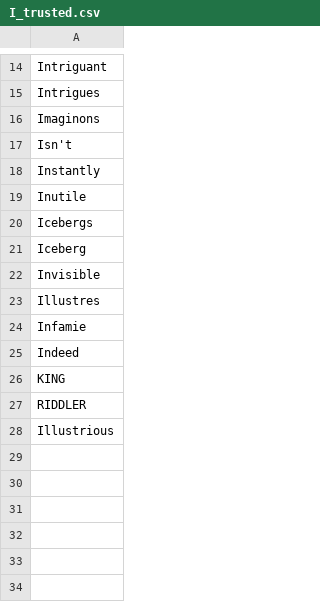
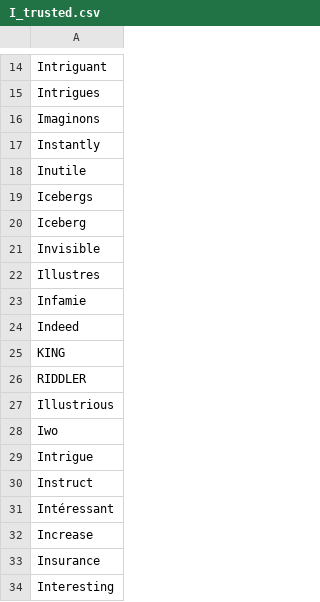
Before and after one commit to adrienbricchi/sub-titles-auto-correct, a CSV file: Corrector/Utils/StringsMaps/LettersMaps/I_trusted.csv, drawn as a sheet; only a part is shown, gaps mark what is left out; removed rows and columns are numbered as before the commit, all else as after; the diff names each change by its address in the sheet, - before the commit and + after, or states it on an @@ line.

```diff
--- a/Corrector/Utils/StringsMaps/LettersMaps/I_trusted.csv
+++ b/Corrector/Utils/StringsMaps/LettersMaps/I_trusted.csv
-row 17: Isn't
+row 28: Iwo
+row 29: Intrigue
+row 30: Instruct
+row 31: Intéressant
+row 32: Increase
+row 33: Insurance
+row 34: Interesting
```
Also changed, not shown: Corrector/Utils/StringsMaps/common_misspells.csv, 6 other files.
